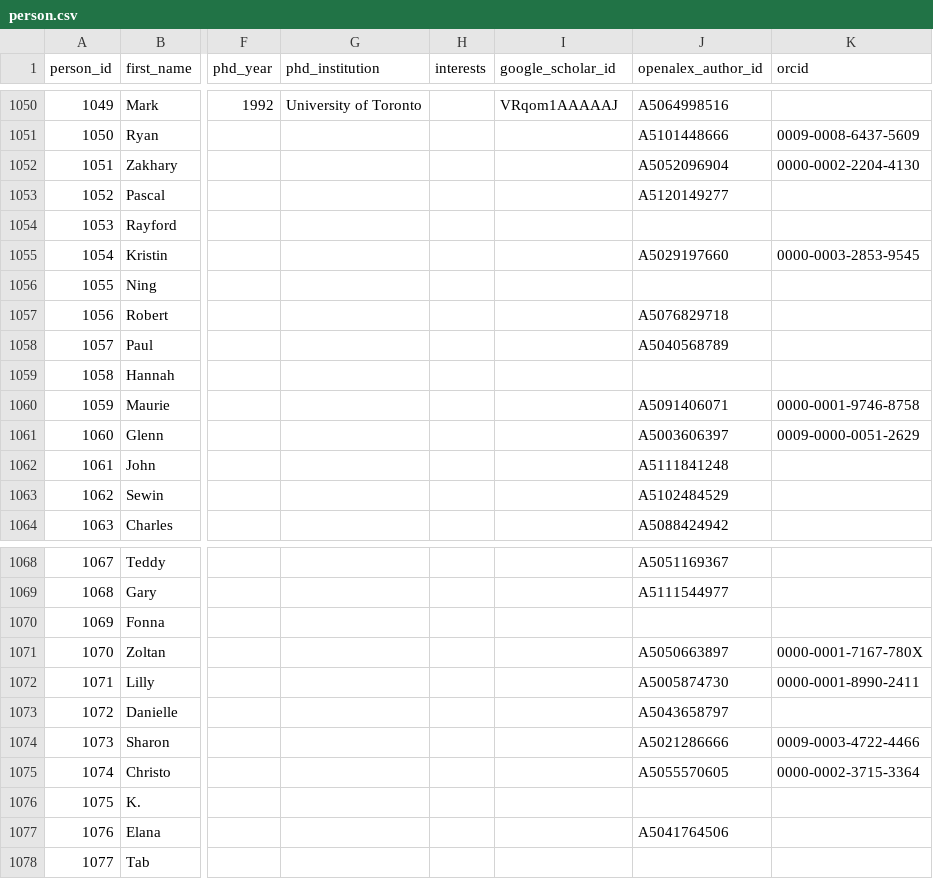
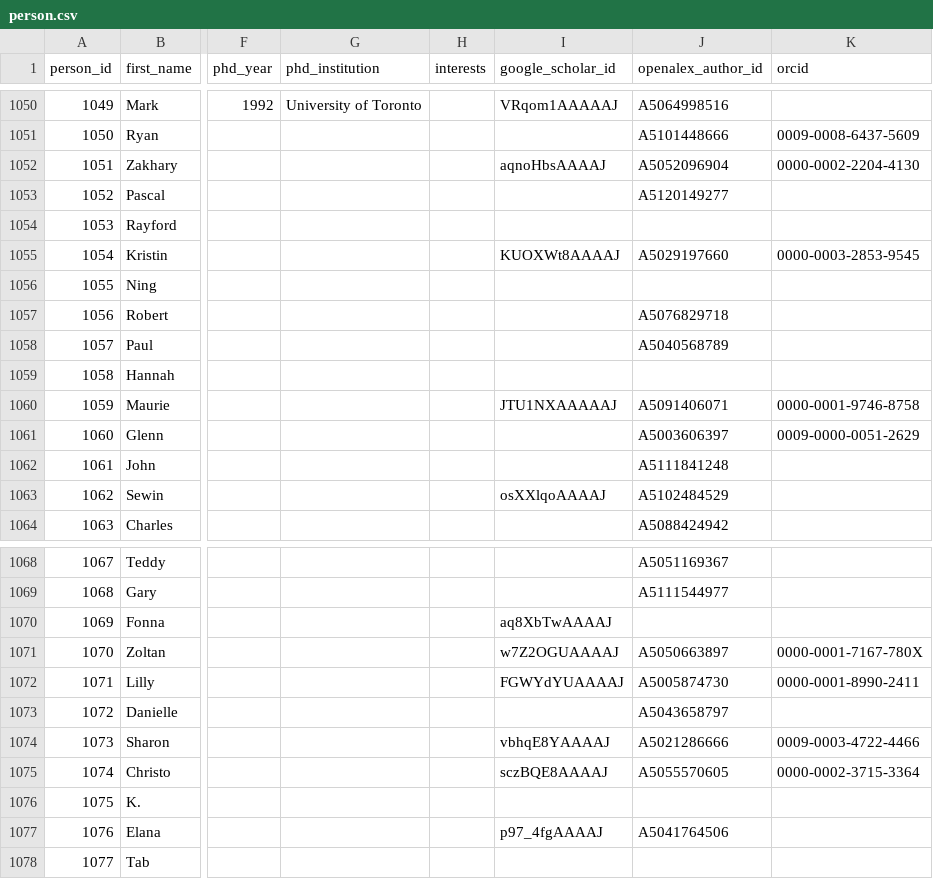
Before and after one commit to aakarner/planning-citation-metrics, a CSV file: data/roster/person.csv, drawn as a sheet; only a part is shown, gaps mark what is left out; the diff names each change by its address in the sheet, - before the commit and + after, or states it on an @@ line.

```diff
--- a/data/roster/person.csv
+++ b/data/roster/person.csv
-I1052 (google_scholar_id): (empty)
+I1052 (google_scholar_id): aqnoHbsAAAAJ
-I1055 (google_scholar_id): (empty)
+I1055 (google_scholar_id): KUOXWt8AAAAJ
-I1060 (google_scholar_id): (empty)
+I1060 (google_scholar_id): JTU1NXAAAAAJ
-I1063 (google_scholar_id): (empty)
+I1063 (google_scholar_id): osXXlqoAAAAJ
-I1070 (google_scholar_id): (empty)
+I1070 (google_scholar_id): aq8XbTwAAAAJ
-I1071 (google_scholar_id): (empty)
+I1071 (google_scholar_id): w7Z2OGUAAAAJ
-I1072 (google_scholar_id): (empty)
+I1072 (google_scholar_id): FGWYdYUAAAAJ
-I1074 (google_scholar_id): (empty)
+I1074 (google_scholar_id): vbhqE8YAAAAJ
-I1075 (google_scholar_id): (empty)
+I1075 (google_scholar_id): sczBQE8AAAAJ
-I1077 (google_scholar_id): (empty)
+I1077 (google_scholar_id): p97_4fgAAAAJ
```
Also changed, not shown: data/review/identity_candidates.csv, 2 other files.
